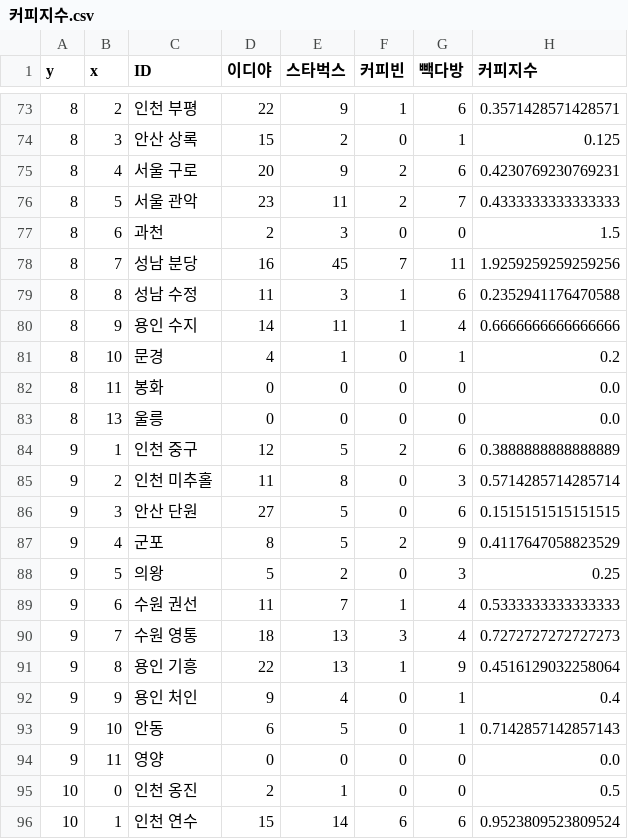
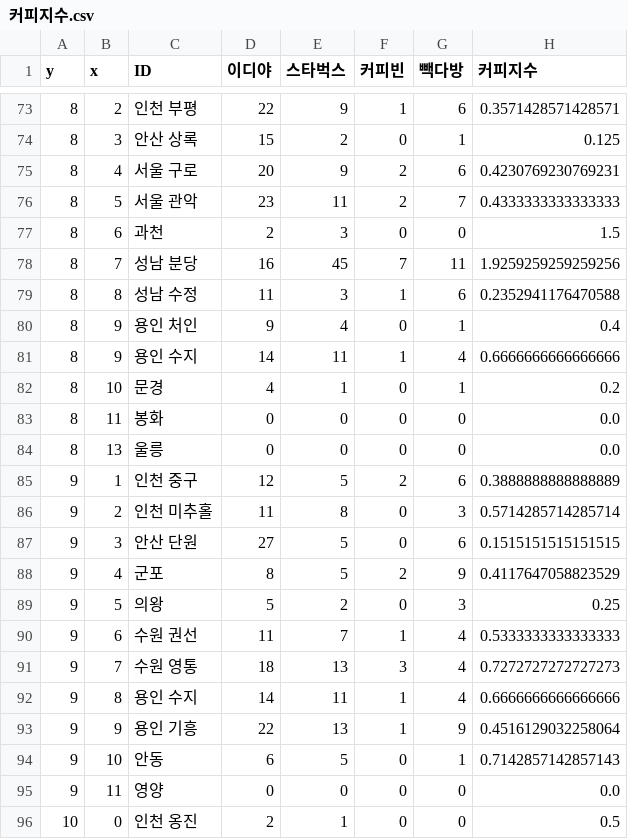
Before and after one commit to ckiekim/Amazon_EC2_Flask_Web, a CSV file: static/data/커피지수.csv, drawn as a sheet; only a part is shown, gaps mark what is left out; the shorter side is filled out with more unchanged rows.

```diff
--- a/static/data/커피지수.csv
+++ b/static/data/커피지수.csv
@@ -79,2 +79,3 @@ y,x,ID,이디야,스타벅스,커피빈,빽다방,커피지수
 8,8,성남 수정,11,3,1,6,0.2352941176470588
+8,9,용인 처인,9,4,0,1,0.4
 8,9,용인 수지,14,11,1,4,0.6666666666666666
@@ -90,4 +91,4 @@ y,x,ID,이디야,스타벅스,커피빈,빽다방,커피지수
 9,7,수원 영통,18,13,3,4,0.7272727272727273
-9,8,용인 기흥,22,13,1,9,0.4516129032258064
-9,9,용인 처인,9,4,0,1,0.4
+9,8,용인 수지,14,11,1,4,0.6666666666666666
+9,9,용인 기흥,22,13,1,9,0.4516129032258064
 9,10,안동,6,5,0,1,0.7142857142857143
```
Also changed, not shown: static/data/population.csv.
